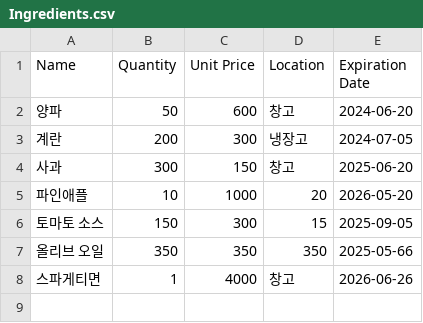
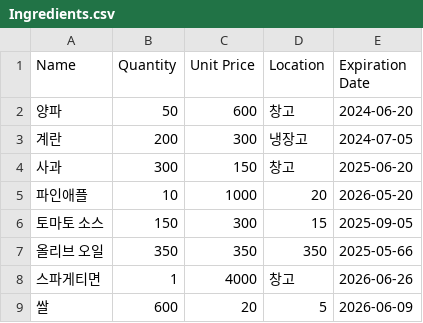
Before and after one commit to JayyoonLee/-6-, a CSV file: 6_12증분/Ingredients.csv, drawn as a sheet.

```diff
--- a/6_12증분/Ingredients.csv
+++ b/6_12증분/Ingredients.csv
@@ -8 +8,2 @@ Name,Quantity,Unit Price,Location,Expiration Date
 스파게티면,1,4000,창고,2026-06-26
+쌀,600,20,5,2026-06-09
```
Also changed, not shown: 7 other files.
